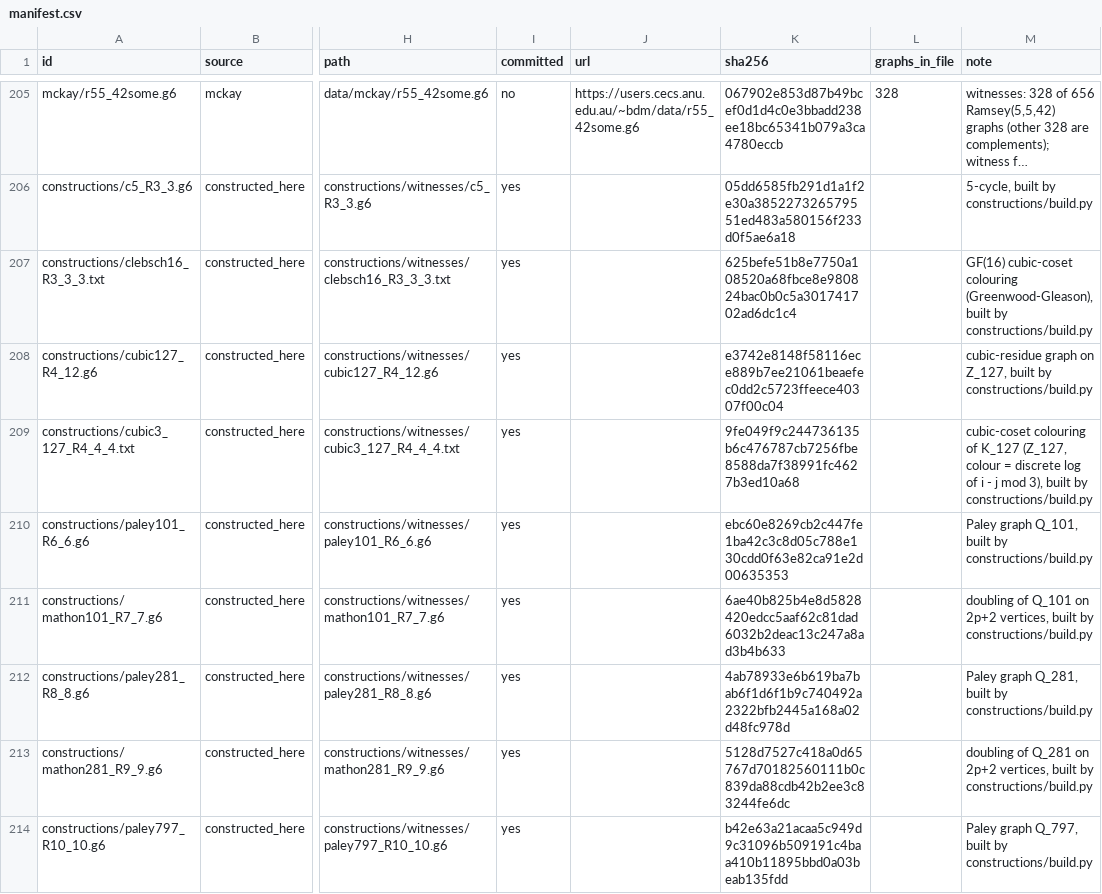
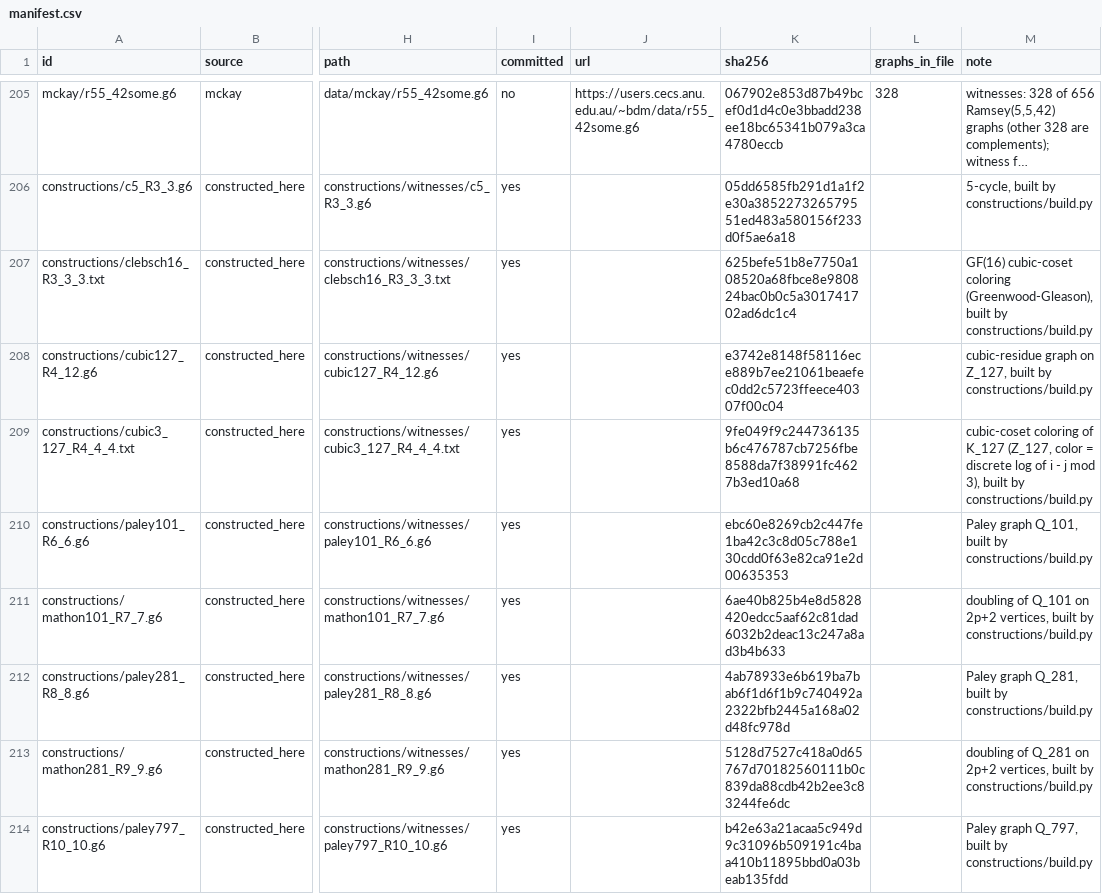
Before and after one commit to chrispbsmolen/ramsey-witnesses, a CSV file: sources/manifest.csv, drawn as a sheet; only a part is shown, gaps mark what is left out; long unchanged cells end in …; the diff names each change by its address in the sheet, - before the commit and + after, or states it on an @@ line.

```diff
--- a/sources/manifest.csv
+++ b/sources/manifest.csv
-M207 (note): GF(16) cubic-coset colouring (Greenwood-Gleason), built…
+M207 (note): GF(16) cubic-coset coloring (Greenwood-Gleason), built…
-M209 (note): cubic-coset colouring of K_127 (Z_127, colour = discrete…
+M209 (note): cubic-coset coloring of K_127 (Z_127, color = discrete…
```
Also changed, not shown: phase2/coverage.csv, phase2/witnesses/manifest.csv, 16 other files.
